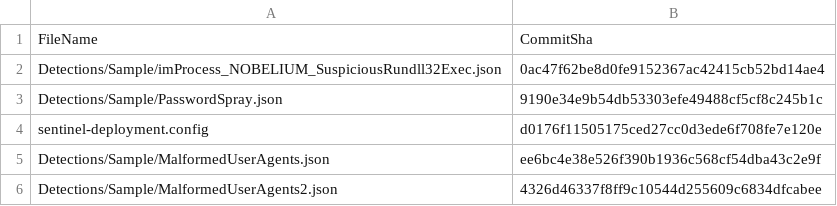
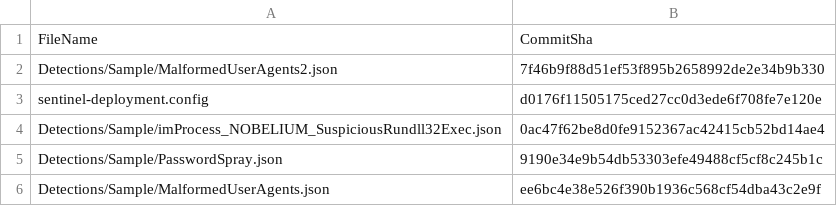
Before and after one commit to elruedas-ops/RepositoriesSampleContent, a CSV file: .sentinel/tracking_table_5ec8d4e0-eae1-4c3e-8181-0a7d21b66b4c.csv, drawn as a sheet.

Commit message:
Modified tracking table

```diff
--- a/.sentinel/tracking_table_5ec8d4e0-eae1-4c3e-8181-0a7d21b66b4c.csv
+++ b/.sentinel/tracking_table_5ec8d4e0-eae1-4c3e-8181-0a7d21b66b4c.csv
@@ -1,6 +1,6 @@
 FileName, CommitSha
+Detections/Sample/MalformedUserAgents2.json,7f46b9f88d51ef53f895b2658992de2e34b9b330
+sentinel-deployment.config,d0176f11505175ced27cc0d3ede6f708fe7e120e
 Detections/Sample/imProcess_NOBELIUM_SuspiciousRundll32Exec.json,0ac47f62be8d0fe9152367ac42415cb52bd14ae4
 Detections/Sample/PasswordSpray.json,9190e34e9b54db53303efe49488cf5cf8c245b1c
-sentinel-deployment.config,d0176f11505175ced27cc0d3ede6f708fe7e120e
 Detections/Sample/MalformedUserAgents.json,ee6bc4e38e526f390b1936c568cf54dba43c2e9f
-Detections/Sample/MalformedUserAgents2.json,4326d46337f8ff9c10544d255609c6834dfcabee
```
